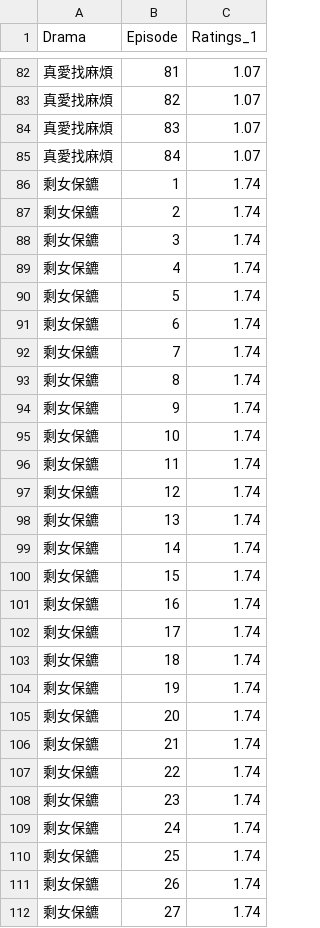
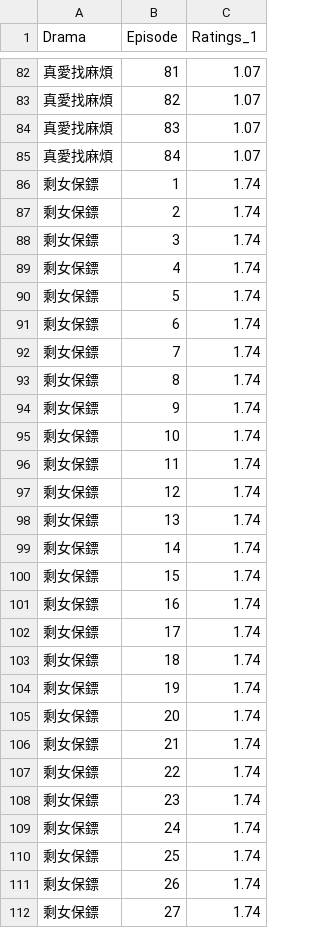
Before and after one commit to martin0258/university-research, a CSV file: data/Chinese_Drama_1stRatings.csv, drawn as a sheet; only a part is shown, gaps mark what is left out; the diff covers the shown part only.

Commit message:
Fixed typo in data: "剩女保鏢" to "剩女保鑣"

```diff
--- a/data/Chinese_Drama_1stRatings.csv
+++ b/data/Chinese_Drama_1stRatings.csv
@@ -85,28 +85,28 @@
 "真愛找麻煩",84,1.07
-"剩女保鑣",1,1.74
-"剩女保鑣",2,1.74
-"剩女保鑣",3,1.74
-"剩女保鑣",4,1.74
-"剩女保鑣",5,1.74
-"剩女保鑣",6,1.74
-"剩女保鑣",7,1.74
-"剩女保鑣",8,1.74
-"剩女保鑣",9,1.74
-"剩女保鑣",10,1.74
-"剩女保鑣",11,1.74
-"剩女保鑣",12,1.74
-"剩女保鑣",13,1.74
-"剩女保鑣",14,1.74
-"剩女保鑣",15,1.74
-"剩女保鑣",16,1.74
-"剩女保鑣",17,1.74
-"剩女保鑣",18,1.74
-"剩女保鑣",19,1.74
-"剩女保鑣",20,1.74
-"剩女保鑣",21,1.74
-"剩女保鑣",22,1.74
-"剩女保鑣",23,1.74
-"剩女保鑣",24,1.74
-"剩女保鑣",25,1.74
-"剩女保鑣",26,1.74
-"剩女保鑣",27,1.74
+"剩女保鏢",1,1.74
+"剩女保鏢",2,1.74
+"剩女保鏢",3,1.74
+"剩女保鏢",4,1.74
+"剩女保鏢",5,1.74
+"剩女保鏢",6,1.74
+"剩女保鏢",7,1.74
+"剩女保鏢",8,1.74
+"剩女保鏢",9,1.74
+"剩女保鏢",10,1.74
+"剩女保鏢",11,1.74
+"剩女保鏢",12,1.74
+"剩女保鏢",13,1.74
+"剩女保鏢",14,1.74
+"剩女保鏢",15,1.74
+"剩女保鏢",16,1.74
+"剩女保鏢",17,1.74
+"剩女保鏢",18,1.74
+"剩女保鏢",19,1.74
+"剩女保鏢",20,1.74
+"剩女保鏢",21,1.74
+"剩女保鏢",22,1.74
+"剩女保鏢",23,1.74
+"剩女保鏢",24,1.74
+"剩女保鏢",25,1.74
+"剩女保鏢",26,1.74
+"剩女保鏢",27,1.74
```
Also changed, not shown: 55 edited cells elsewhere in this file, data/Chinese_Drama_Day.csv, data/Chinese_Drama_FB.csv, 4 other files.
